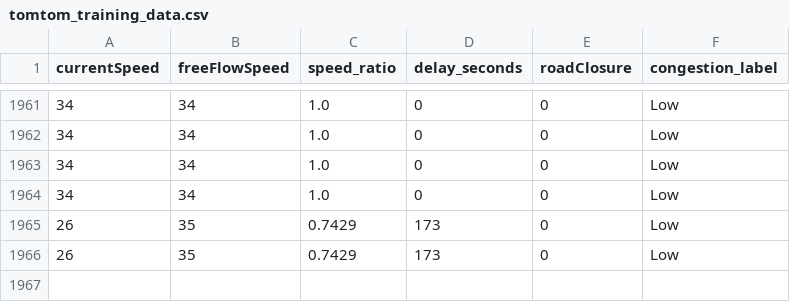
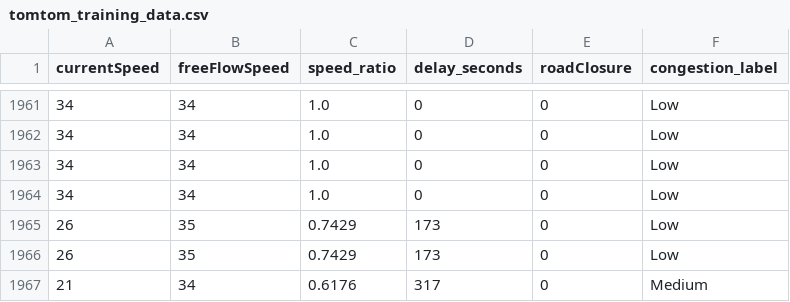
Before and after one commit to angel-2006/traffic-congestion-digital-twin, a CSV file: data/tomtom_training_data.csv, drawn as a sheet; only a part is shown, gaps mark what is left out; the diff names each change by its address in the sheet, - before the commit and + after, or states it on an @@ line.

```diff
--- a/data/tomtom_training_data.csv
+++ b/data/tomtom_training_data.csv
+row 1967: 21 | 34 | 0.6176 | 317 | 0 | Medium
```
Also changed, not shown: data/tomtom_traffic.csv.
